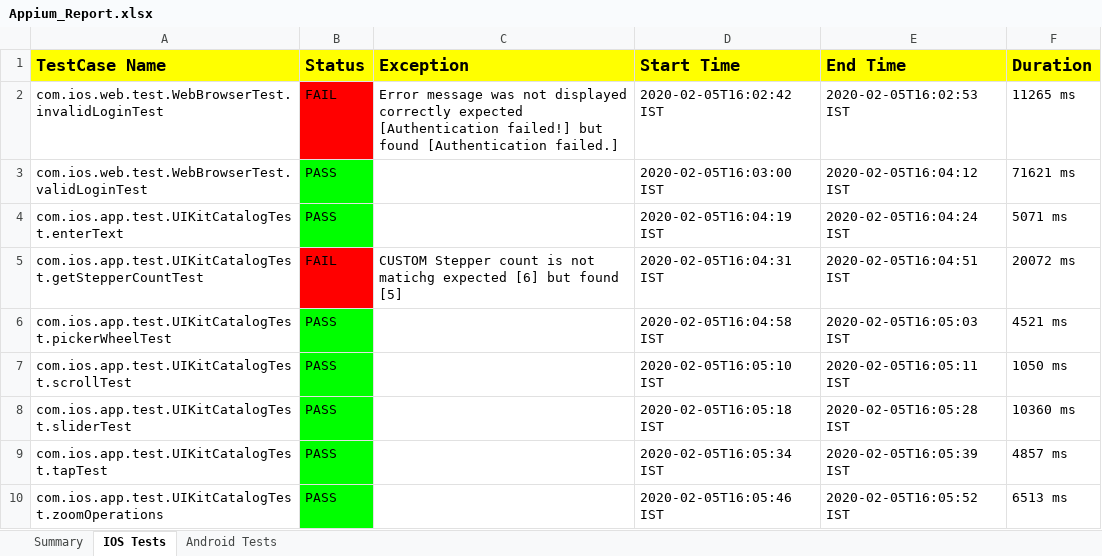
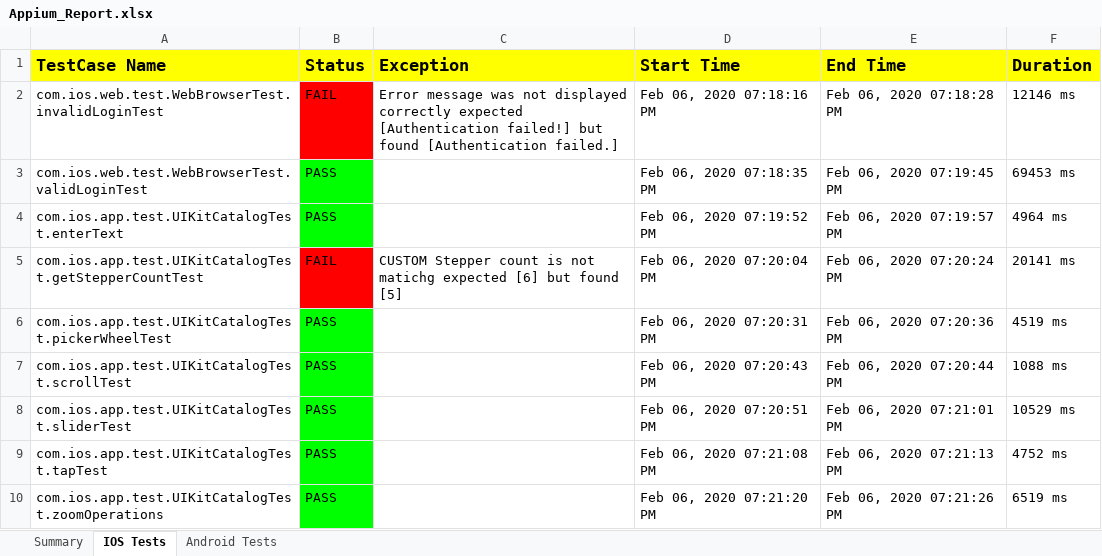
Before and after one commit to VinayKumarBM/AppiumFramework-sample, an Excel workbook: reports/Appium_Report.xlsx, sheet IOS Tests, drawn as a sheet; values as stored, in another font and other column widths than the file's, no borders; the diff names each change by its address in the sheet, - before the commit and + after, or states it on an @@ line.

Commit message:
add test runner to pom run tests

```diff
--- a/reports/Appium_Report.xlsx (sheet IOS Tests)
+++ b/reports/Appium_Report.xlsx (sheet IOS Tests)
-D2 (Start Time): 2020-02-05T16:02:42 IST
+D2 (Start Time): Feb 06, 2020 07:18:16 PM
-E2 (End Time): 2020-02-05T16:02:53 IST
+E2 (End Time): Feb 06, 2020 07:18:28 PM
-F2 (Duration): 11265 ms
+F2 (Duration): 12146 ms
-D3 (Start Time): 2020-02-05T16:03:00 IST
+D3 (Start Time): Feb 06, 2020 07:18:35 PM
-E3 (End Time): 2020-02-05T16:04:12 IST
+E3 (End Time): Feb 06, 2020 07:19:45 PM
-F3 (Duration): 71621 ms
+F3 (Duration): 69453 ms
-D4 (Start Time): 2020-02-05T16:04:19 IST
+D4 (Start Time): Feb 06, 2020 07:19:52 PM
-E4 (End Time): 2020-02-05T16:04:24 IST
+E4 (End Time): Feb 06, 2020 07:19:57 PM
-F4 (Duration): 5071 ms
+F4 (Duration): 4964 ms
-D5 (Start Time): 2020-02-05T16:04:31 IST
+D5 (Start Time): Feb 06, 2020 07:20:04 PM
-E5 (End Time): 2020-02-05T16:04:51 IST
+E5 (End Time): Feb 06, 2020 07:20:24 PM
-F5 (Duration): 20072 ms
+F5 (Duration): 20141 ms
-D6 (Start Time): 2020-02-05T16:04:58 IST
+D6 (Start Time): Feb 06, 2020 07:20:31 PM
-E6 (End Time): 2020-02-05T16:05:03 IST
+E6 (End Time): Feb 06, 2020 07:20:36 PM
-F6 (Duration): 4521 ms
+F6 (Duration): 4519 ms
-D7 (Start Time): 2020-02-05T16:05:10 IST
+D7 (Start Time): Feb 06, 2020 07:20:43 PM
-E7 (End Time): 2020-02-05T16:05:11 IST
+E7 (End Time): Feb 06, 2020 07:20:44 PM
-F7 (Duration): 1050 ms
+F7 (Duration): 1088 ms
-D8 (Start Time): 2020-02-05T16:05:18 IST
+D8 (Start Time): Feb 06, 2020 07:20:51 PM
-E8 (End Time): 2020-02-05T16:05:28 IST
+E8 (End Time): Feb 06, 2020 07:21:01 PM
-F8 (Duration): 10360 ms
+F8 (Duration): 10529 ms
-D9 (Start Time): 2020-02-05T16:05:34 IST
+D9 (Start Time): Feb 06, 2020 07:21:08 PM
-E9 (End Time): 2020-02-05T16:05:39 IST
+E9 (End Time): Feb 06, 2020 07:21:13 PM
-F9 (Duration): 4857 ms
+F9 (Duration): 4752 ms
-D10 (Start Time): 2020-02-05T16:05:46 IST
+D10 (Start Time): Feb 06, 2020 07:21:20 PM
-E10 (End Time): 2020-02-05T16:05:52 IST
+E10 (End Time): Feb 06, 2020 07:21:26 PM
-F10 (Duration): 6513 ms
+F10 (Duration): 6519 ms
```
Also changed, not shown: sheet Android Tests, sheet Summary, charts or pictures, 5 other files.
